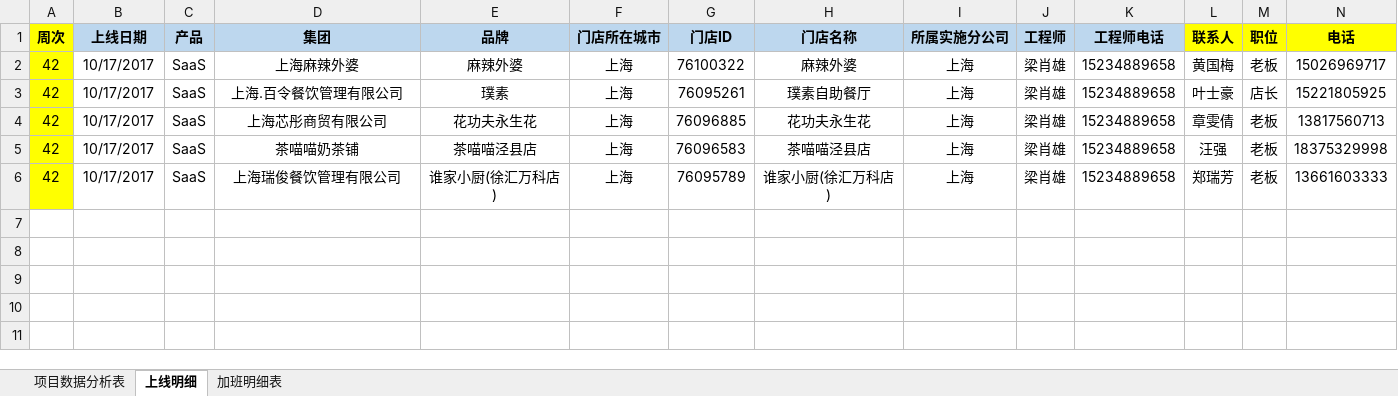
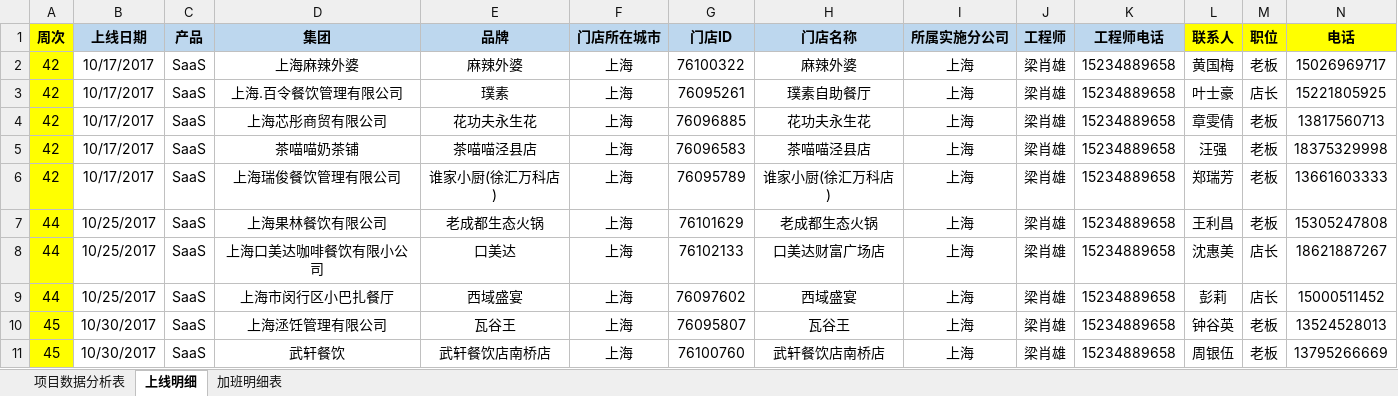
Before and after one commit to lx90735/zhangleizu, an Excel workbook: 个人/梁肖雄/实施周数据-张磊组-梁肖雄.xlsx, sheet 上线明细, drawn as a sheet; only a part is shown; values as stored, in another font and other column widths than the file's, no borders; rows hold the shown columns only; the diff names each change by its address in the sheet, - before the commit and + after, or states it on an @@ line.

Commit message:
lxx

```diff
--- a/个人/梁肖雄/实施周数据-张磊组-梁肖雄.xlsx (sheet 上线明细)
+++ b/个人/梁肖雄/实施周数据-张磊组-梁肖雄.xlsx (sheet 上线明细)
+row 7: 44 | 10/25/2017 | SaaS | 上海果林餐饮有限公司 | 老成都生态火锅 | 上海 | 76101629 | 老成都生态火锅 | 上海 | 梁肖雄 | 15234889658 | 王利昌 | 老板 | 15305247808
+row 8: 44 | 10/25/2017 | SaaS | 上海口美达咖啡餐饮有限小公司 | 口美达 | 上海 | 76102133 | 口美达财富广场店 | 上海 | 梁肖雄 | 15234889658 | 沈惠美 | 店长 | 18621887267
+row 9: 44 | 10/25/2017 | SaaS | 上海市闵行区小巴扎餐厅 | 西域盛宴 | 上海 | 76097602 | 西域盛宴 | 上海 | 梁肖雄 | 15234889658 | 彭莉 | 店长 | 15000511452
+row 10: 45 | 10/30/2017 | SaaS | 上海洆饪管理有限公司 | 瓦谷王 | 上海 | 76095807 | 瓦谷王 | 上海 | 梁肖雄 | 15234889658 | 钟谷英 | 老板 | 13524528013
+row 11: 45 | 10/30/2017 | SaaS | 武轩餐饮 | 武轩餐饮店南桥店 | 上海 | 76100760 | 武轩餐饮店南桥店 | 上海 | 梁肖雄 | 15234889658 | 周银伍 | 老板 | 13795266669
```
Also changed, not shown: sheet 加班明细表.
